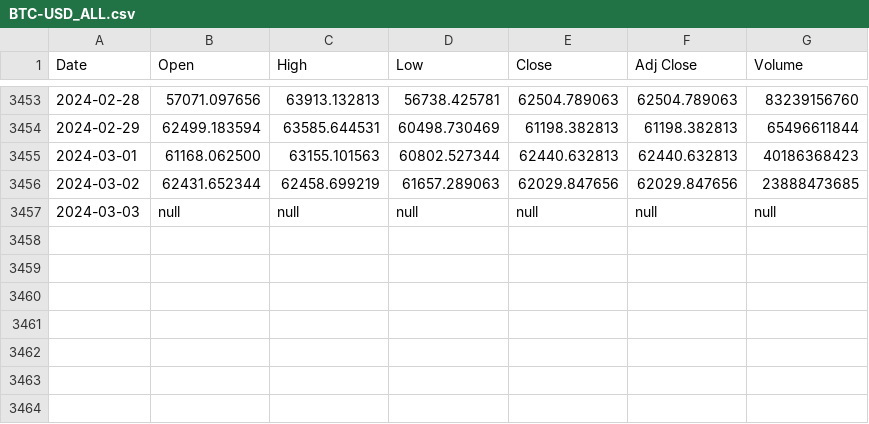
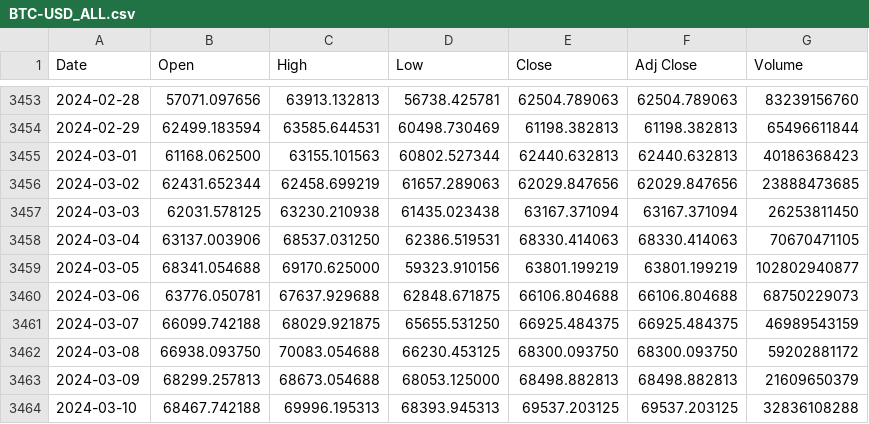
Before and after one commit to LSP20xx/wallet-backend, a CSV file: data/BTC-USD_ALL.csv, drawn as a sheet; only a part is shown, gaps mark what is left out.

```diff
--- a/data/BTC-USD_ALL.csv
+++ b/data/BTC-USD_ALL.csv
@@ -3456,2 +3456,9 @@ Date,Open,High,Low,Close,Adj Close,Volume
 2024-03-02,62431.652344,62458.699219,61657.289063,62029.847656,62029.847656,23888473685
-2024-03-03,null,null,null,null,null,null
+2024-03-03,62031.578125,63230.210938,61435.023438,63167.371094,63167.371094,26253811450
+2024-03-04,63137.003906,68537.031250,62386.519531,68330.414063,68330.414063,70670471105
+2024-03-05,68341.054688,69170.625000,59323.910156,63801.199219,63801.199219,102802940877
+2024-03-06,63776.050781,67637.929688,62848.671875,66106.804688,66106.804688,68750229073
+2024-03-07,66099.742188,68029.921875,65655.531250,66925.484375,66925.484375,46989543159
+2024-03-08,66938.093750,70083.054688,66230.453125,68300.093750,68300.093750,59202881172
+2024-03-09,68299.257813,68673.054688,68053.125000,68498.882813,68498.882813,21609650379
+2024-03-10,68467.742188,69996.195313,68393.945313,69537.203125,69537.203125,32836108288
```
Also changed, not shown: data/DOGE-USD_ALL.csv, data/ETH-USD_ALL.csv, 31 other files.
